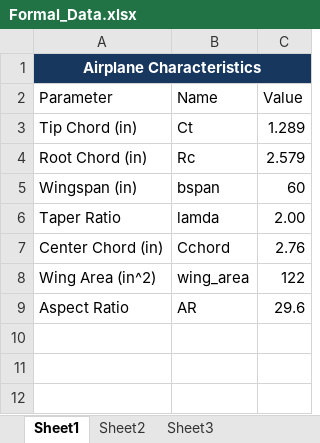
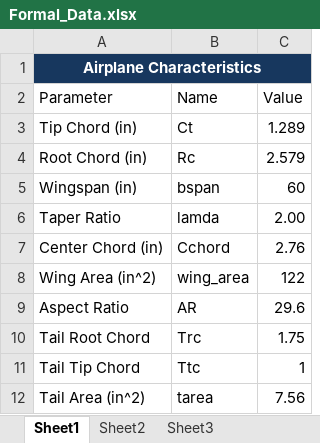
Before and after one commit to AeroLabGroup2/LabWork, an Excel workbook: Formal_Lab_Tom/Formal_Data.xlsx, sheet Sheet1, drawn as a sheet; values as stored, in another font and other column widths than the file's, no borders; the diff names each change by its address in the sheet, - before the commit and + after, or states it on an @@ line.

Commit message:
Added Tail Data

```diff
--- a/Formal_Lab_Tom/Formal_Data.xlsx (sheet Sheet1)
+++ b/Formal_Lab_Tom/Formal_Data.xlsx (sheet Sheet1)
+row 10: Tail Root Chord | Trc | 1.75
+row 11: Tail Tip Chord | Ttc | 1
+row 12: Tail Area (in^2) | tarea | 7.56
```
